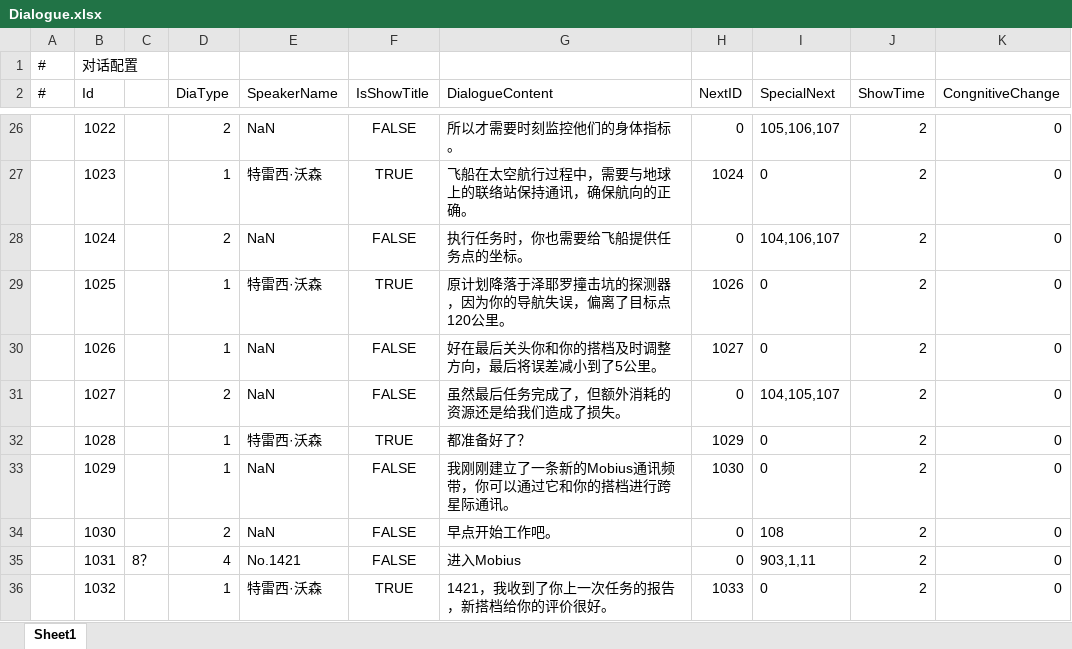
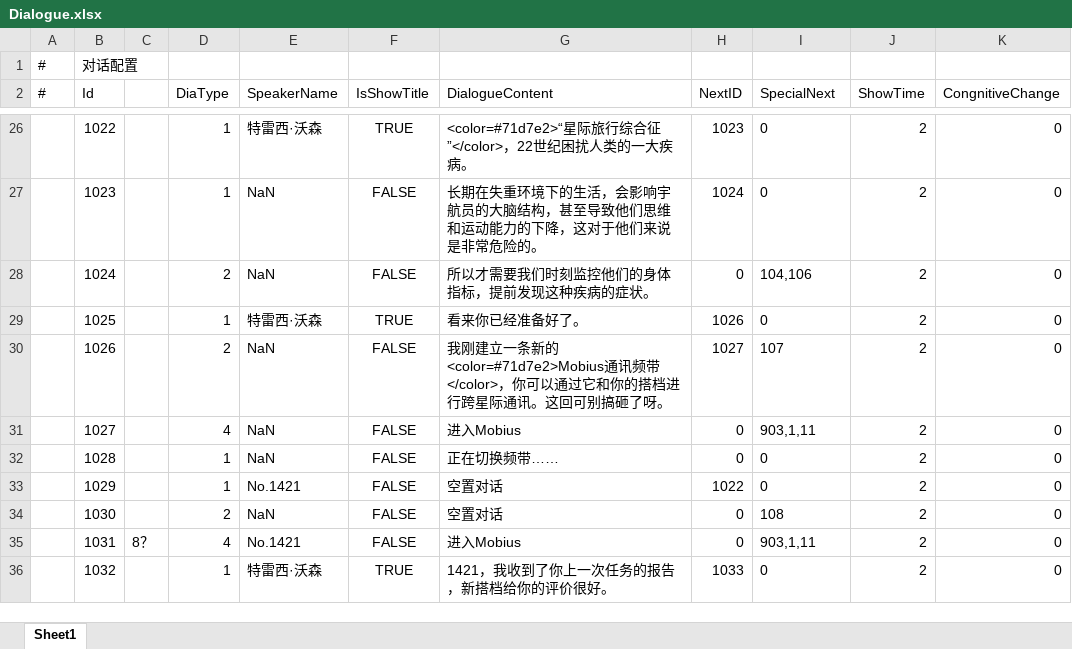
Before and after one commit to anning456456/The-Voyager, an Excel workbook: Assets/GameMain/DataTables/xlsx/Dialogue.xlsx, sheet Sheet1, drawn as a sheet; only a part is shown, gaps mark what is left out; values as stored, in another font and other column widths than the file's, no borders; the diff covers the shown part only; the diff names each change by its address in the sheet, - before the commit and + after, or states it on an @@ line.

```diff
--- a/Assets/GameMain/DataTables/xlsx/Dialogue.xlsx (sheet Sheet1)
+++ b/Assets/GameMain/DataTables/xlsx/Dialogue.xlsx (sheet Sheet1)
-D26 (DiaType): 2
+D26 (DiaType): 1
-E26 (SpeakerName): NaN
+E26 (SpeakerName): 特雷西·沃森
-F26 (IsShowTitle): FALSE
+F26 (IsShowTitle): TRUE
-G26 (DialogueContent): 所以才需要时刻监控他们的身体指标。
+G26 (DialogueContent): <color=#71d7e2>“星际旅行综合征”</color>，22世纪困扰人类的一大疾病。
-H26 (NextID): 0
+H26 (NextID): 1023
-I26 (SpecialNext): 105,106,107
+I26 (SpecialNext): 0
-E27 (SpeakerName): 特雷西·沃森
+E27 (SpeakerName): NaN
-F27 (IsShowTitle): TRUE
+F27 (IsShowTitle): FALSE
-G27 (DialogueContent): 飞船在太空航行过程中，需要与地球上的联络站保持通讯，确保航向的正确。
+G27 (DialogueContent): 长期在失重环境下的生活，会影响宇航员的大脑结构，甚至导致他们思维和运动能力的下降，这对于他们来说是非常危险的。
-G28 (DialogueContent): 执行任务时，你也需要给飞船提供任务点的坐标。
+G28 (DialogueContent): 所以才需要我们时刻监控他们的身体指标，提前发现这种疾病的症状。
-I28 (SpecialNext): 104,106,107
+I28 (SpecialNext): 104,106
-G29 (DialogueContent): 原计划降落于泽耶罗撞击坑的探测器，因为你的导航失误，偏离了目标点120公里。
+G29 (DialogueContent): 看来你已经准备好了。
-D30 (DiaType): 1
+D30 (DiaType): 2
-G30 (DialogueContent): 好在最后关头你和你的搭档及时调整方向，最后将误差减小到了5公里。
+G30 (DialogueContent): 我刚建立一条新的<color=#71d7e2>Mobius通讯频带</color>，你可以通过它和你的搭档进行跨星际通讯。这回可别搞砸了呀。
-I30 (SpecialNext): 0
+I30 (SpecialNext): 107
-D31 (DiaType): 2
+D31 (DiaType): 4
-G31 (DialogueContent): 虽然最后任务完成了，但额外消耗的资源还是给我们造成了损失。
+G31 (DialogueContent): 进入Mobius
-I31 (SpecialNext): 104,105,107
+I31 (SpecialNext): 903,1,11
-E32 (SpeakerName): 特雷西·沃森
+E32 (SpeakerName): NaN
-F32 (IsShowTitle): TRUE
+F32 (IsShowTitle): FALSE
-G32 (DialogueContent): 都准备好了？
+G32 (DialogueContent): 正在切换频带……
-H32 (NextID): 1029
+H32 (NextID): 0
-E33 (SpeakerName): NaN
+E33 (SpeakerName): No.1421
-G33 (DialogueContent): 我刚刚建立了一条新的Mobius通讯频带，你可以通过它和你的搭档进行跨星际通讯。
+G33 (DialogueContent): 空置对话
-H33 (NextID): 1030
+H33 (NextID): 1022
-G34 (DialogueContent): 早点开始工作吧。
+G34 (DialogueContent): 空置对话
```
Also changed, not shown: 57 edited cells and cell formats elsewhere in this sheet, Assets/GameMain/DataTables/xlsx/Selection.xlsx, 4 other files.
